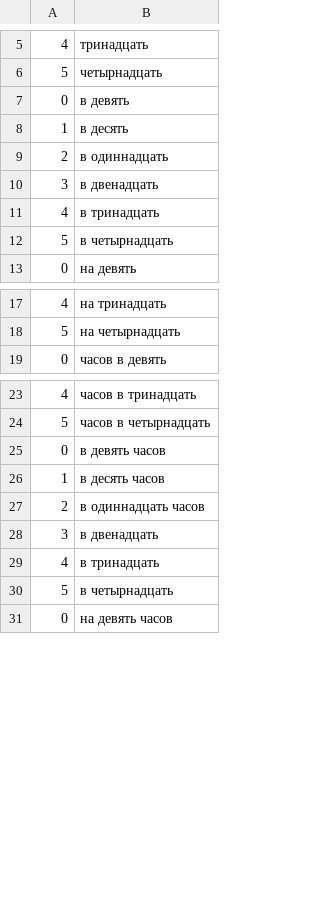
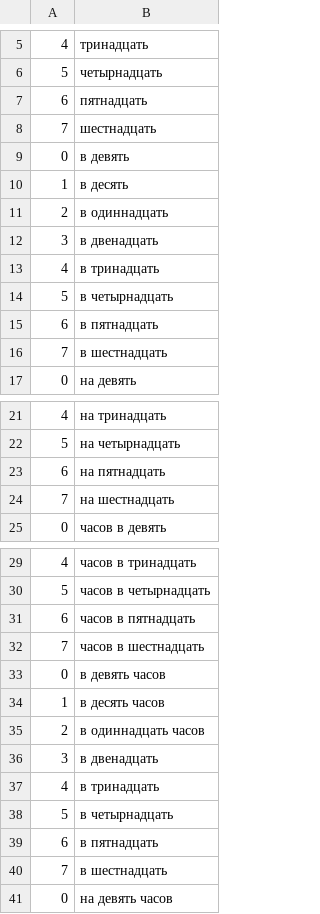
Before and after one commit to TheTedLab/EnglishLearningBot, a CSV file: src/network/training/sources/test.csv, drawn as a sheet; only a part is shown, gaps mark what is left out; the diff covers the shown part only.

Commit message:
Extend time dataset to 16:00

```diff
--- a/src/network/training/sources/test.csv
+++ b/src/network/training/sources/test.csv
@@ -6,2 +6,4 @@
 "5","четырнадцать"
+"6","пятнадцать"
+"7","шестнадцать"
 "0","в девять"
@@ -12,2 +14,4 @@
 "5","в четырнадцать"
+"6","в пятнадцать"
+"7","в шестнадцать"
 "0","на девять"
@@ -18,2 +22,4 @@
 "5","на четырнадцать"
+"6","на пятнадцать"
+"7","на шестнадцать"
 "0","часов в девять"
@@ -24,2 +30,4 @@
 "5","часов в четырнадцать"
+"6","часов в пятнадцать"
+"7","часов в шестнадцать"
 "0","в девять часов"
@@ -30,2 +38,4 @@
 "5","в четырнадцать"
+"6","в пятнадцать"
+"7","в шестнадцать"
 "0","на девять часов"
```
Also changed, not shown: 10 added rows elsewhere in this file, 13 other files.
